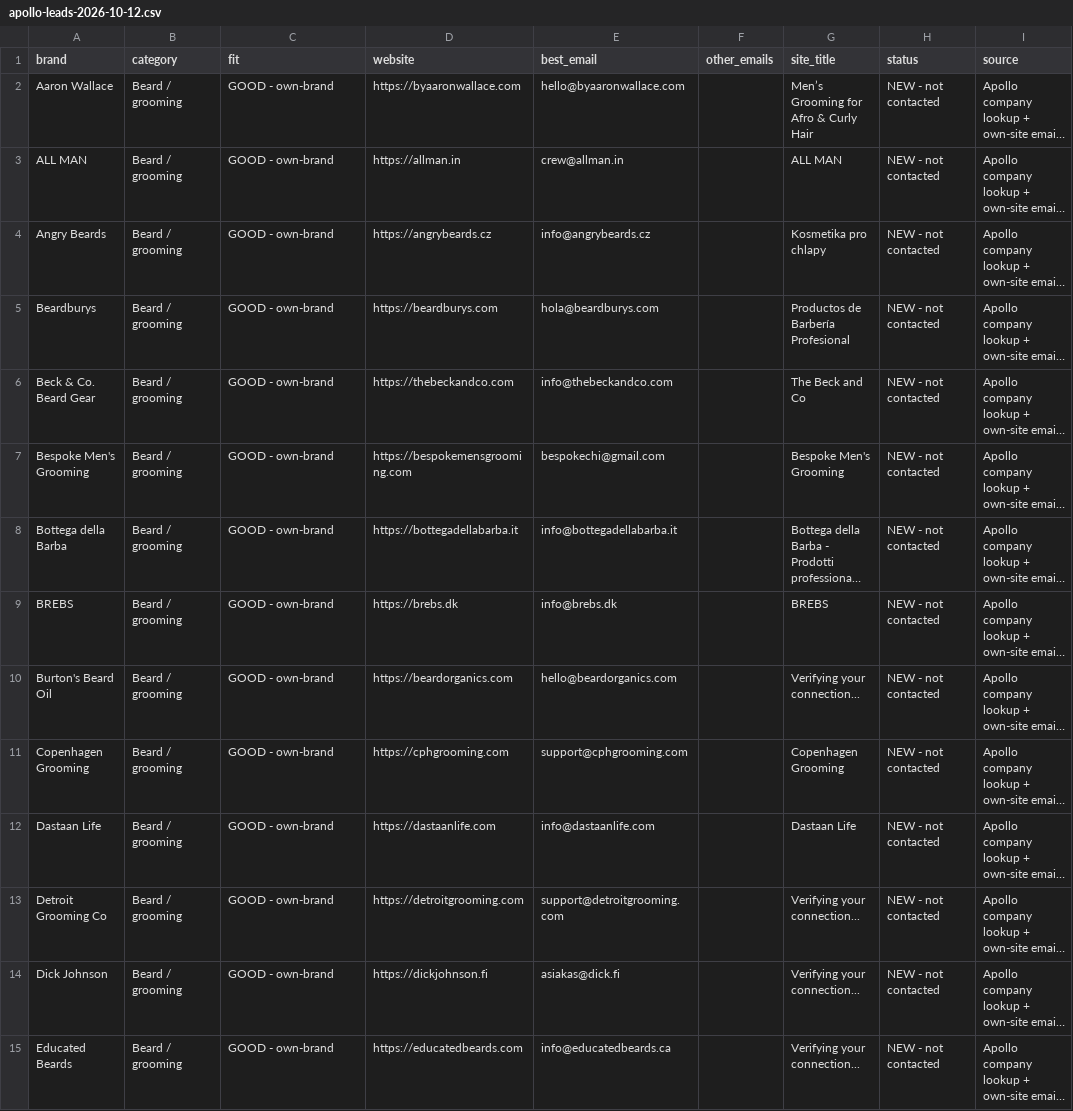
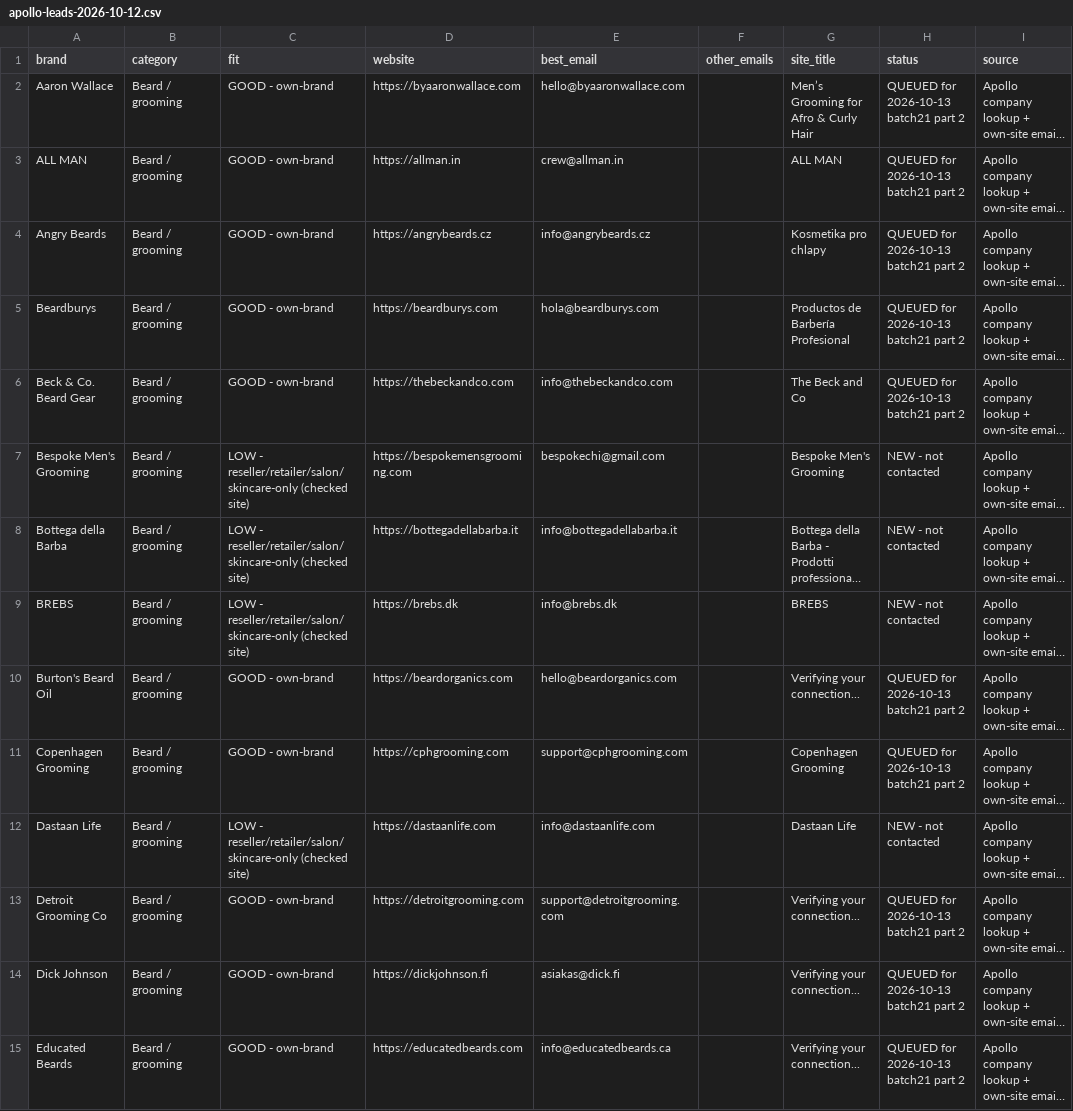
Before and after one commit to alisajidd565-blip/Email-outreach, a CSV file: leads/apollo-leads-2026-10-12.csv, drawn as a sheet; only a part is shown; long unchanged cells end in …; the diff covers the shown part only; the diff names each change by its address in the sheet, - before the commit and + after, or states it on an @@ line.

```diff
--- a/leads/apollo-leads-2026-10-12.csv
+++ b/leads/apollo-leads-2026-10-12.csv
-H2:H6 (status): NEW - not contacted
+H2:H6 (status): QUEUED for 2026-10-13 batch21 part 2
-C7:C9 (fit): GOOD - own-brand
+C7:C9 (fit): LOW - reseller/retailer/salon/skincare-only (checked site)
-H10:H11 (status): NEW - not contacted
+H10:H11 (status): QUEUED for 2026-10-13 batch21 part 2
-C12 (fit): GOOD - own-brand
+C12 (fit): LOW - reseller/retailer/salon/skincare-only (checked site)
-H13:H15 (status): NEW - not contacted
+H13:H15 (status): QUEUED for 2026-10-13 batch21 part 2
```
Also changed, not shown: 69 edited cells elsewhere in this file, 3 other files.
